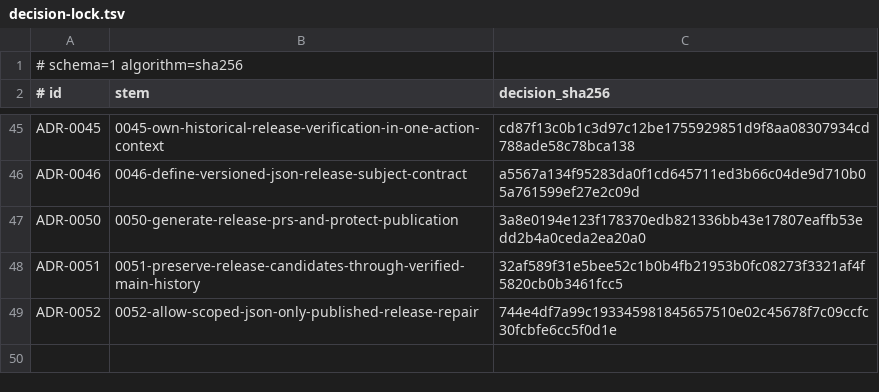
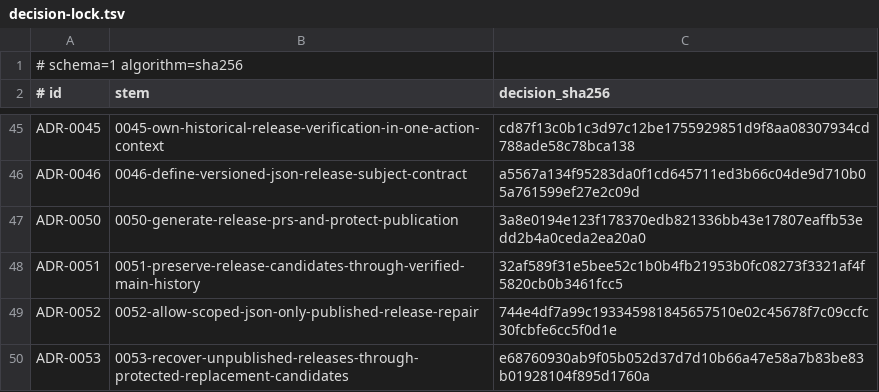
Before and after one commit to stark-ai-de/agent-skills, a TSV file: scripts/validation/adrs/decision-lock.tsv, drawn as a sheet; only a part is shown, gaps mark what is left out.

Commit message:
fix(release): recover unpublished release candidates

```diff
--- a/scripts/validation/adrs/decision-lock.tsv
+++ b/scripts/validation/adrs/decision-lock.tsv
@@ -49 +49,2 @@ ADR-0051	0051-preserve-release-candidates-through-verified-main-history	32af589f
 ADR-0052	0052-allow-scoped-json-only-published-release-repair	744e4df7a99c193345981845657510e02c45678f7c09ccfc30fcbfe6cc5f0d1e
+ADR-0053	0053-recover-unpublished-releases-through-protected-replacement-candidates	e68760930ab9f05b052d37d7d10b66a47e58a7b83be83b01928104f895d1760a
```
Also changed, not shown: 15 other files.
